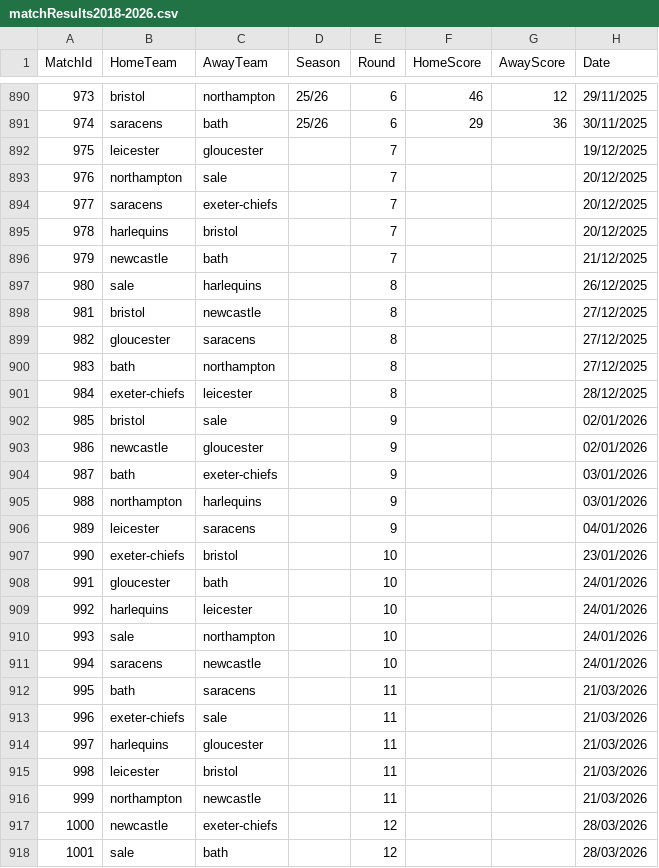
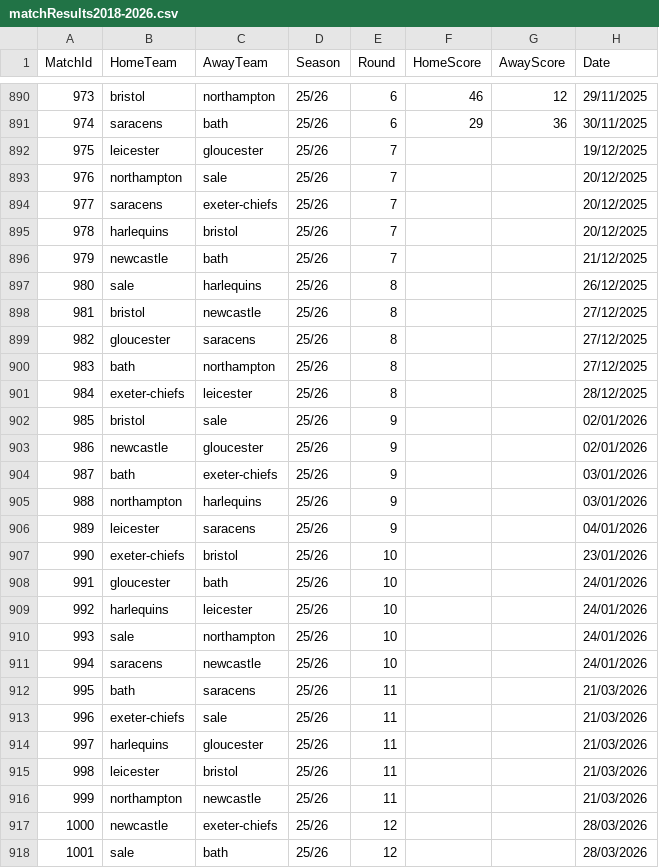
Before and after one commit to CarrotHead1-1/Rugby-Union-Data-Project, a CSV file: datasets/match_results/matchResults2018-2026.csv, drawn as a sheet; only a part is shown, gaps mark what is left out; the diff covers the shown part only.

Commit message:
Update matchResults2018-2026.csv

```diff
--- a/datasets/match_results/matchResults2018-2026.csv
+++ b/datasets/match_results/matchResults2018-2026.csv
@@ -891,28 +891,28 @@
 974,saracens,bath,25/26,6,29,36,30/11/2025
-975,leicester,gloucester,,7,,,19/12/2025
-976,northampton,sale,,7,,,20/12/2025
-977,saracens,exeter-chiefs,,7,,,20/12/2025
-978,harlequins,bristol,,7,,,20/12/2025
-979,newcastle,bath,,7,,,21/12/2025
-980,sale,harlequins,,8,,,26/12/2025
-981,bristol,newcastle,,8,,,27/12/2025
-982,gloucester,saracens,,8,,,27/12/2025
-983,bath,northampton,,8,,,27/12/2025
-984,exeter-chiefs,leicester,,8,,,28/12/2025
-985,bristol,sale,,9,,,02/01/2026
-986,newcastle,gloucester,,9,,,02/01/2026
-987,bath,exeter-chiefs,,9,,,03/01/2026
-988,northampton,harlequins,,9,,,03/01/2026
-989,leicester,saracens,,9,,,04/01/2026
-990,exeter-chiefs,bristol,,10,,,23/01/2026
-991,gloucester,bath,,10,,,24/01/2026
-992,harlequins,leicester,,10,,,24/01/2026
-993,sale,northampton,,10,,,24/01/2026
-994,saracens,newcastle,,10,,,24/01/2026
-995,bath,saracens,,11,,,21/03/2026
-996,exeter-chiefs,sale,,11,,,21/03/2026
-997,harlequins,gloucester,,11,,,21/03/2026
-998,leicester,bristol,,11,,,21/03/2026
-999,northampton,newcastle,,11,,,21/03/2026
-1000,newcastle,exeter-chiefs,,12,,,28/03/2026
-1001,sale,bath,,12,,,28/03/2026
+975,leicester,gloucester,25/26,7,,,19/12/2025
+976,northampton,sale,25/26,7,,,20/12/2025
+977,saracens,exeter-chiefs,25/26,7,,,20/12/2025
+978,harlequins,bristol,25/26,7,,,20/12/2025
+979,newcastle,bath,25/26,7,,,21/12/2025
+980,sale,harlequins,25/26,8,,,26/12/2025
+981,bristol,newcastle,25/26,8,,,27/12/2025
+982,gloucester,saracens,25/26,8,,,27/12/2025
+983,bath,northampton,25/26,8,,,27/12/2025
+984,exeter-chiefs,leicester,25/26,8,,,28/12/2025
+985,bristol,sale,25/26,9,,,02/01/2026
+986,newcastle,gloucester,25/26,9,,,02/01/2026
+987,bath,exeter-chiefs,25/26,9,,,03/01/2026
+988,northampton,harlequins,25/26,9,,,03/01/2026
+989,leicester,saracens,25/26,9,,,04/01/2026
+990,exeter-chiefs,bristol,25/26,10,,,23/01/2026
+991,gloucester,bath,25/26,10,,,24/01/2026
+992,harlequins,leicester,25/26,10,,,24/01/2026
+993,sale,northampton,25/26,10,,,24/01/2026
+994,saracens,newcastle,25/26,10,,,24/01/2026
+995,bath,saracens,25/26,11,,,21/03/2026
+996,exeter-chiefs,sale,25/26,11,,,21/03/2026
+997,harlequins,gloucester,25/26,11,,,21/03/2026
+998,leicester,bristol,25/26,11,,,21/03/2026
+999,northampton,newcastle,25/26,11,,,21/03/2026
+1000,newcastle,exeter-chiefs,25/26,12,,,28/03/2026
+1001,sale,bath,25/26,12,,,28/03/2026
```
Also changed, not shown: 36 edited cells elsewhere in this file.
